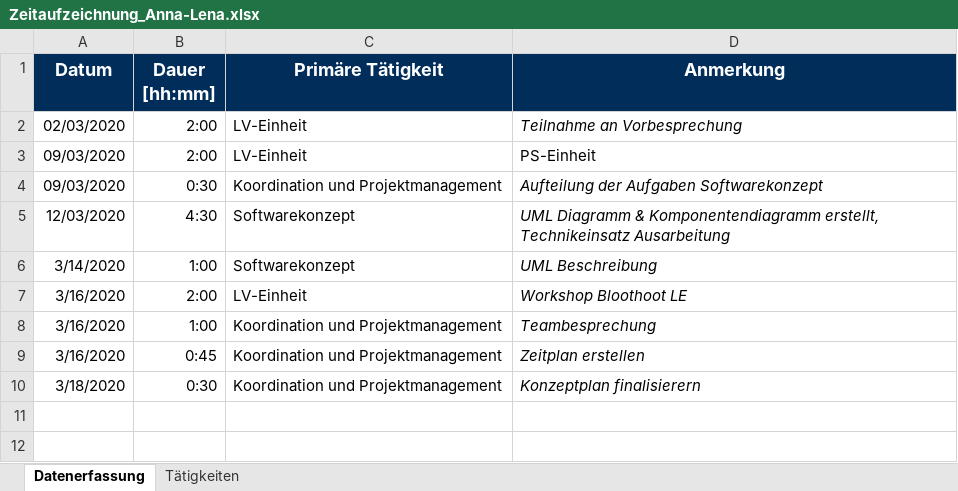
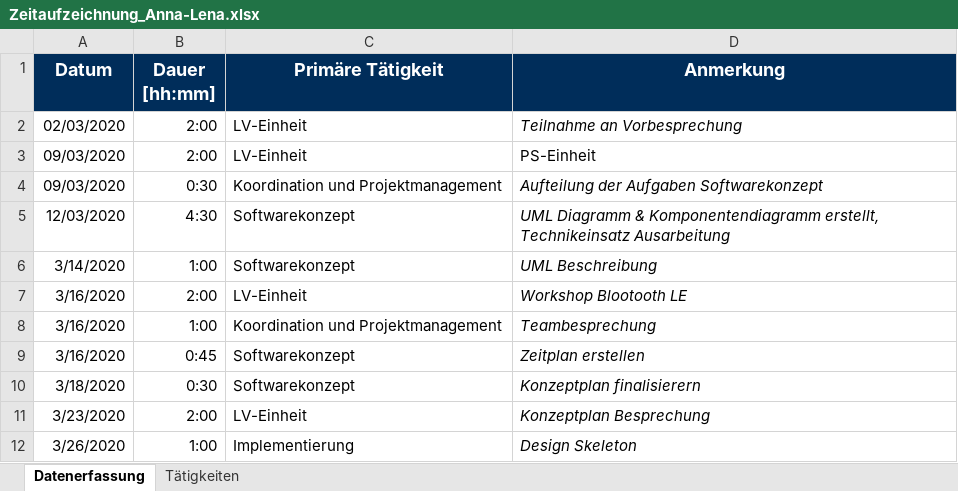
Before and after one commit to calvingehrer/Timeflip, an Excel workbook: Documentation/Time Management/Zeitaufzeichnung_Anna-Lena.xlsx, sheet Datenerfassung, drawn as a sheet; values as stored, in another font and other column widths than the file's, no borders; the diff names each change by its address in the sheet, - before the commit and + after, or states it on an @@ line.

Commit message:
Replace Zeitaufzeichnung_Anna-Lena.xlsx

```diff
--- a/Documentation/Time Management/Zeitaufzeichnung_Anna-Lena.xlsx (sheet Datenerfassung)
+++ b/Documentation/Time Management/Zeitaufzeichnung_Anna-Lena.xlsx (sheet Datenerfassung)
-D7 (Anmerkung): Workshop Bloothoot LE
+D7 (Anmerkung): Workshop Blootooth LE
-C9:C10 (Primäre Tätigkeit): Koordination und Projektmanagement
+C9:C10 (Primäre Tätigkeit): Softwarekonzept
+row 11: 3/23/2020 | 2:00 | LV-Einheit | Konzeptplan Besprechung
+row 12: 3/26/2020 | 1:00 | Implementierung | Design Skeleton
```
